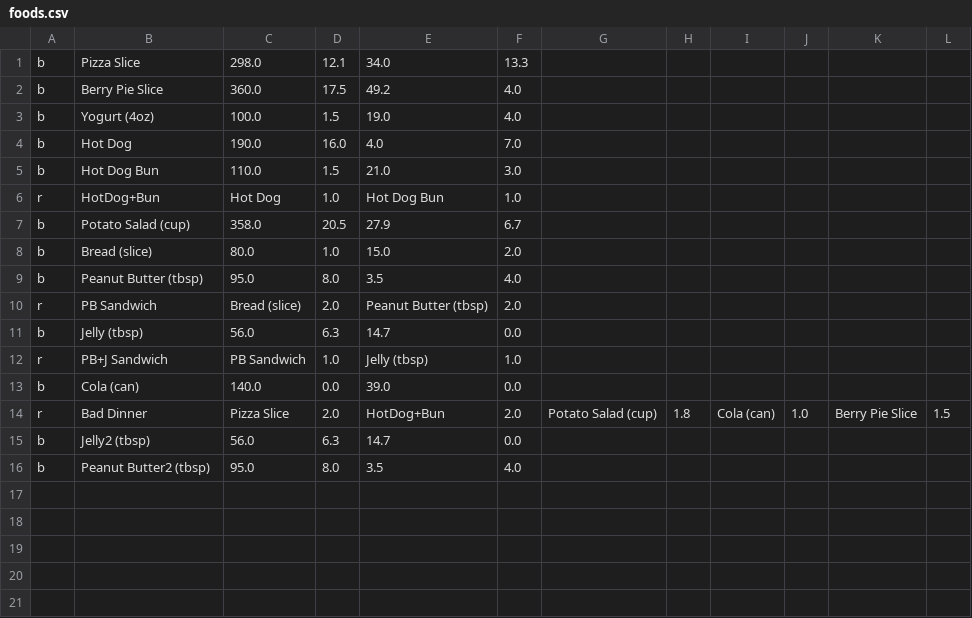
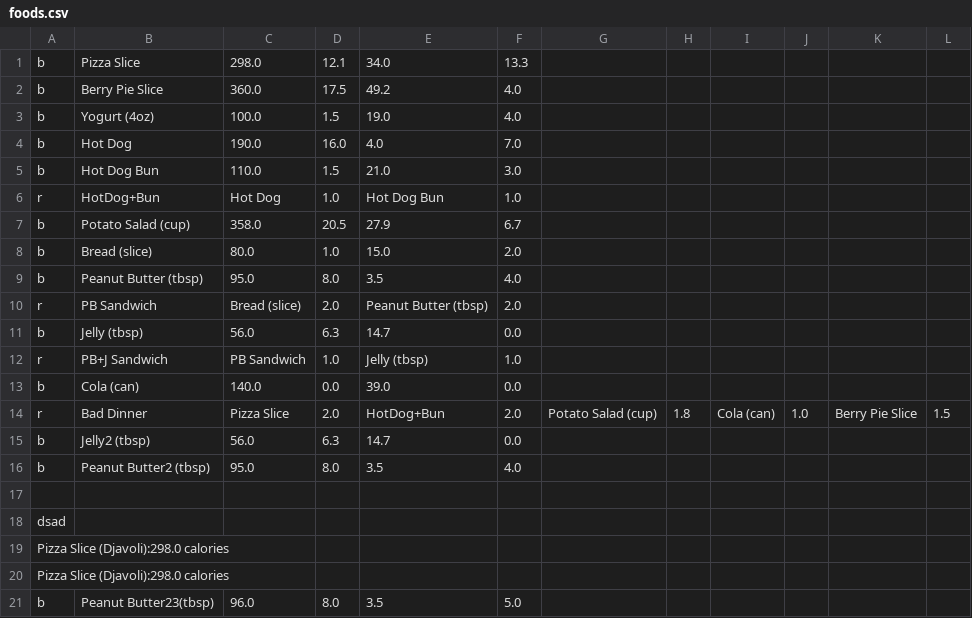
Before and after one commit to DennyLk/DietManager, a CSV file: src/model/assets/foods.csv, drawn as a sheet.

```diff
--- a/src/model/assets/foods.csv
+++ b/src/model/assets/foods.csv
@@ -16 +16,6 @@ b,Jelly2 (tbsp),56.0,6.3,14.7,0.0
 b,Peanut Butter2 (tbsp),95.0,8.0,3.5,4.0
+
+dsad
+Pizza Slice (Djavoli):298.0 calories
+Pizza Slice (Djavoli):298.0 calories
+b,Peanut Butter23(tbsp),96.0,8.0,3.5,5.0
```
Also changed, not shown: bin/model/assets/foods.csv, bin/model/assets/log.csv, 6 other files.
